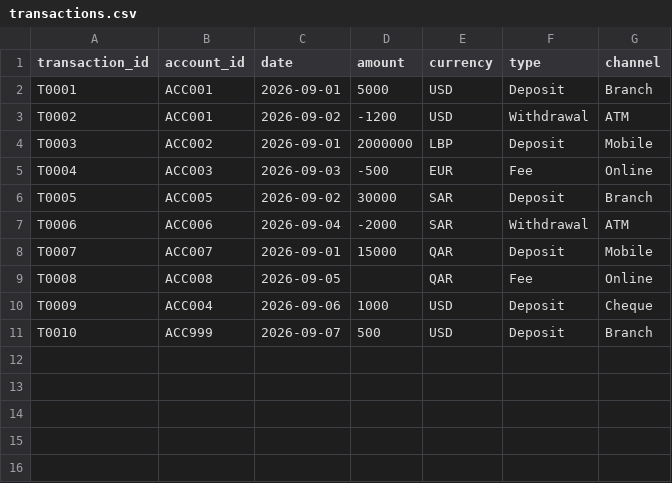
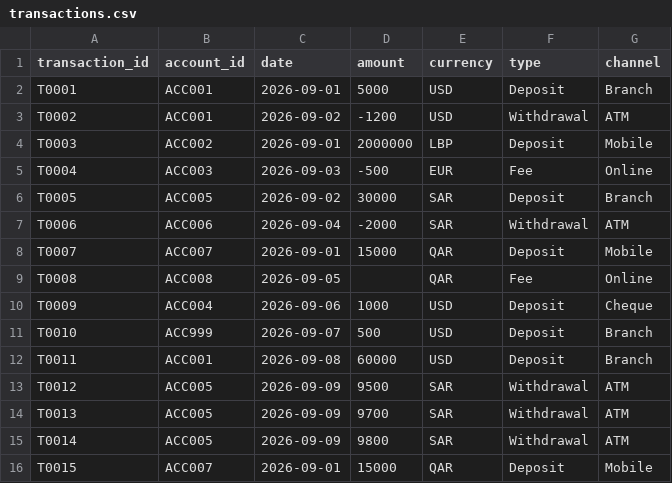
Before and after one commit to aayaan1999/Multi-Source-Treasury-Data-Reconciliation-Verification-Platform, a CSV file: bank-data/transactions.csv, drawn as a sheet.

```diff
--- a/bank-data/transactions.csv
+++ b/bank-data/transactions.csv
@@ -11 +11,6 @@ T0009,ACC004,2026-09-06,1000,USD,Deposit,Cheque
 T0010,ACC999,2026-09-07,500,USD,Deposit,Branch
+T0011,ACC001,2026-09-08,60000,USD,Deposit,Branch
+T0012,ACC005,2026-09-09,9500,SAR,Withdrawal,ATM
+T0013,ACC005,2026-09-09,9700,SAR,Withdrawal,ATM
+T0014,ACC005,2026-09-09,9800,SAR,Withdrawal,ATM
+T0015,ACC007,2026-09-01,15000,QAR,Deposit,Mobile
```
Also changed, not shown: 9 other files.
